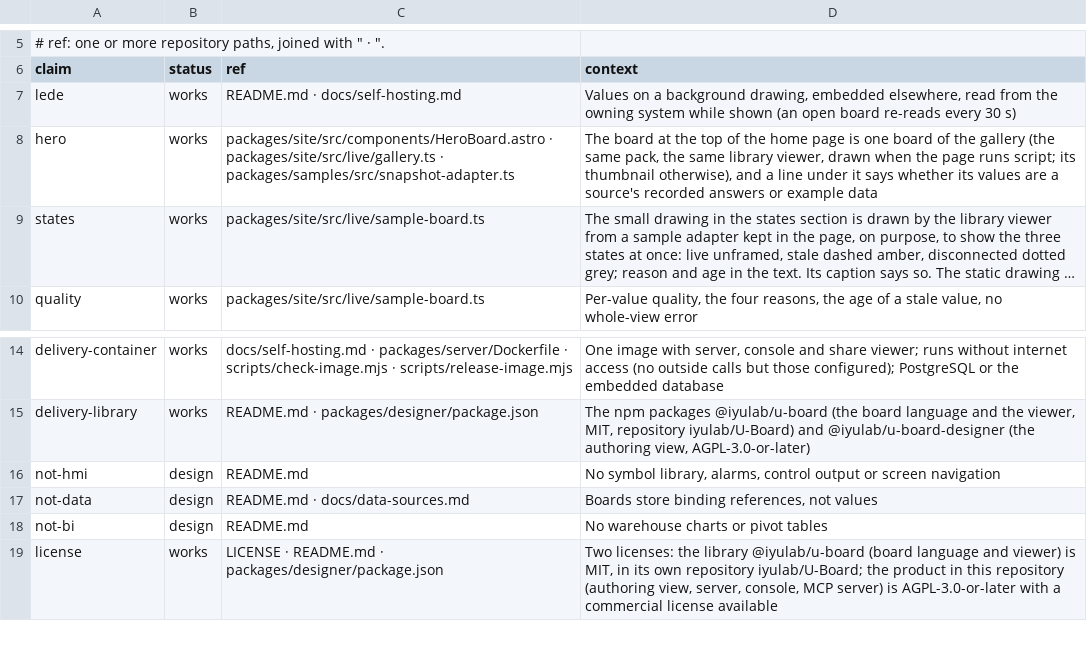
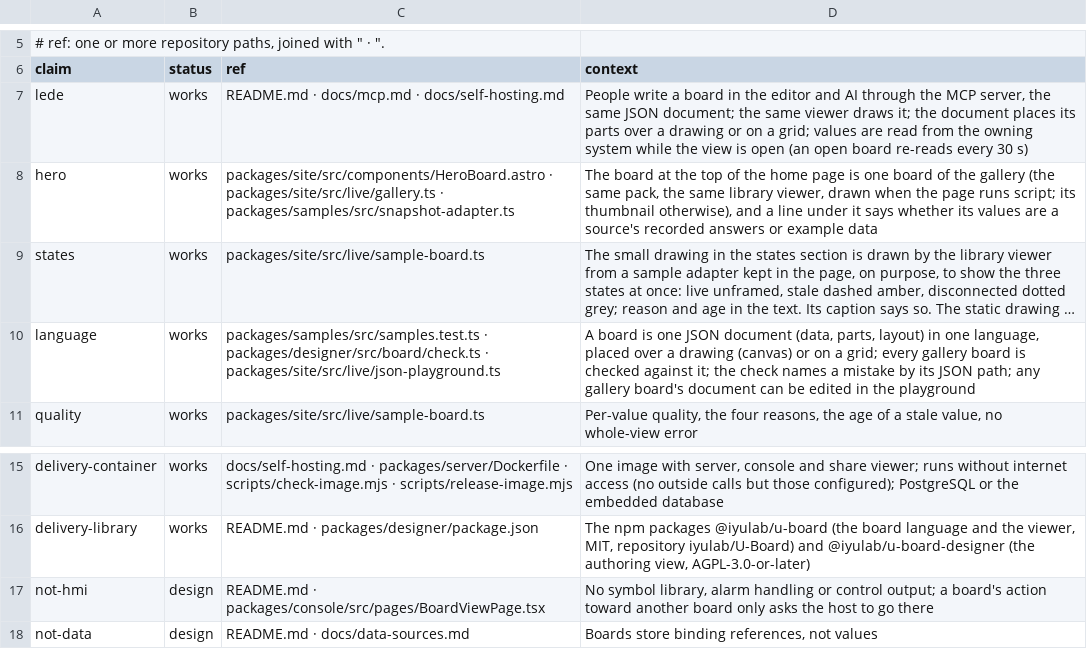
Before and after one commit to iyulab/u-board-studio, a TSV file: packages/site/claims.tsv, drawn as a sheet; only a part is shown, gaps mark what is left out; the shorter side is filled out with more unchanged rows; long unchanged cells end in …; addresses are those after the commit; the diff names each change by its address in the sheet, - before the commit and + after, or states it on an @@ line.

Commit message:
Site: say what a board is — one document in one language, over a drawing or on a grid, written by people and AI
The home page and the gallery intro described only the spatial case. They now state the one board language (data, parts,
layout; canvas and grid placement), that people and AI write the same document and the same viewer draws it, and what a
board's action toward another board does and does not do. The claims register follows the words.

```diff
--- a/packages/site/claims.tsv
+++ b/packages/site/claims.tsv
-C7 (ref): README.md · docs/self-hosting.md
+C7 (ref): README.md · docs/mcp.md · docs/self-hosting.md
-D7 (context): Values on a background drawing, embedded elsewhere, read from the owning system while shown (an open…
+D7 (context): People write a board in the editor and AI through the MCP server, the same JSON document; the same viewer draws it; the document places its parts over a drawing or on a grid; values are read from the owning system while the view is open (an open…
+row 10: language | works | packages/samples/src/samples.test.ts · packages/designer/src/board/check.ts · packages/site/src/live/json-playground.ts | A board is one JSON document (data, parts, layout) in one language, placed over a drawing (canvas) or on a grid; every gallery board is checked against it; the check names a mistake by its JSON path; any gallery board's document can be edited in the playground
-C17 (ref): README.md
+C17 (ref): README.md · packages/console/src/pages/BoardViewPage.tsx
-D17 (context): …symbol library, alarms, control output or screen navigation
+D17 (context): …symbol library, alarm handling or control output; a board's action toward another board only asks the host to go there
```
Also changed, not shown: 3 other files.
